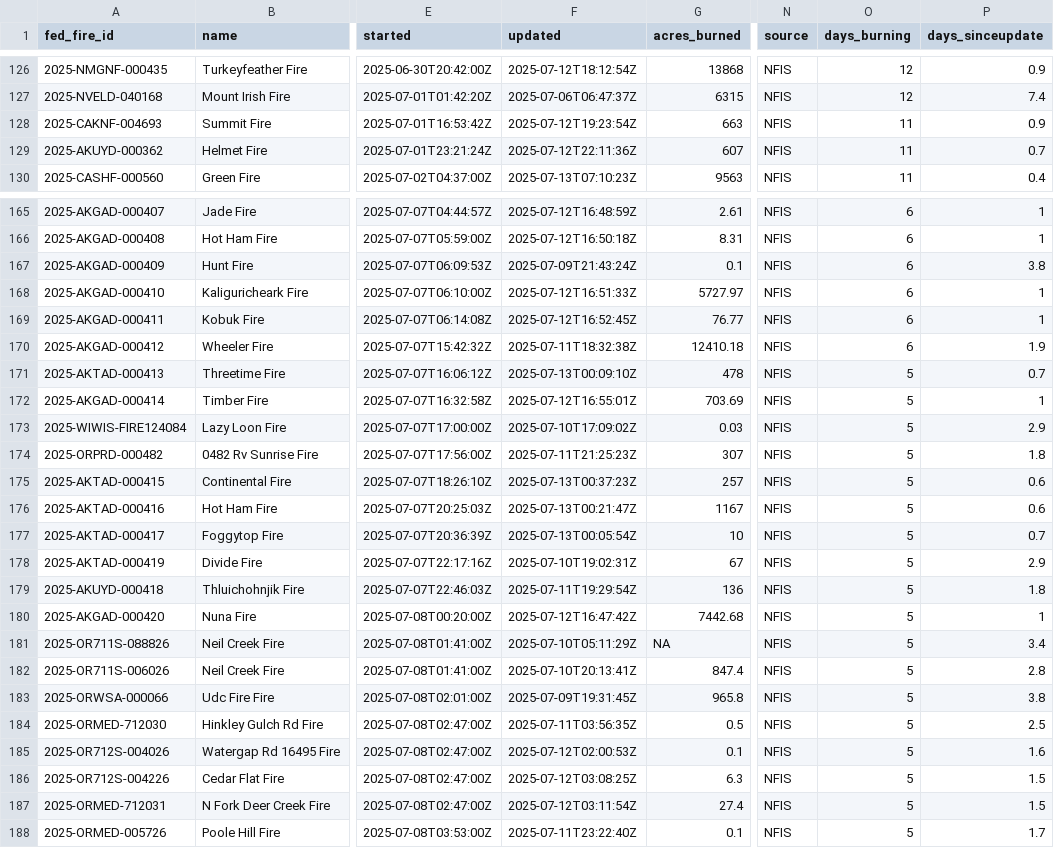
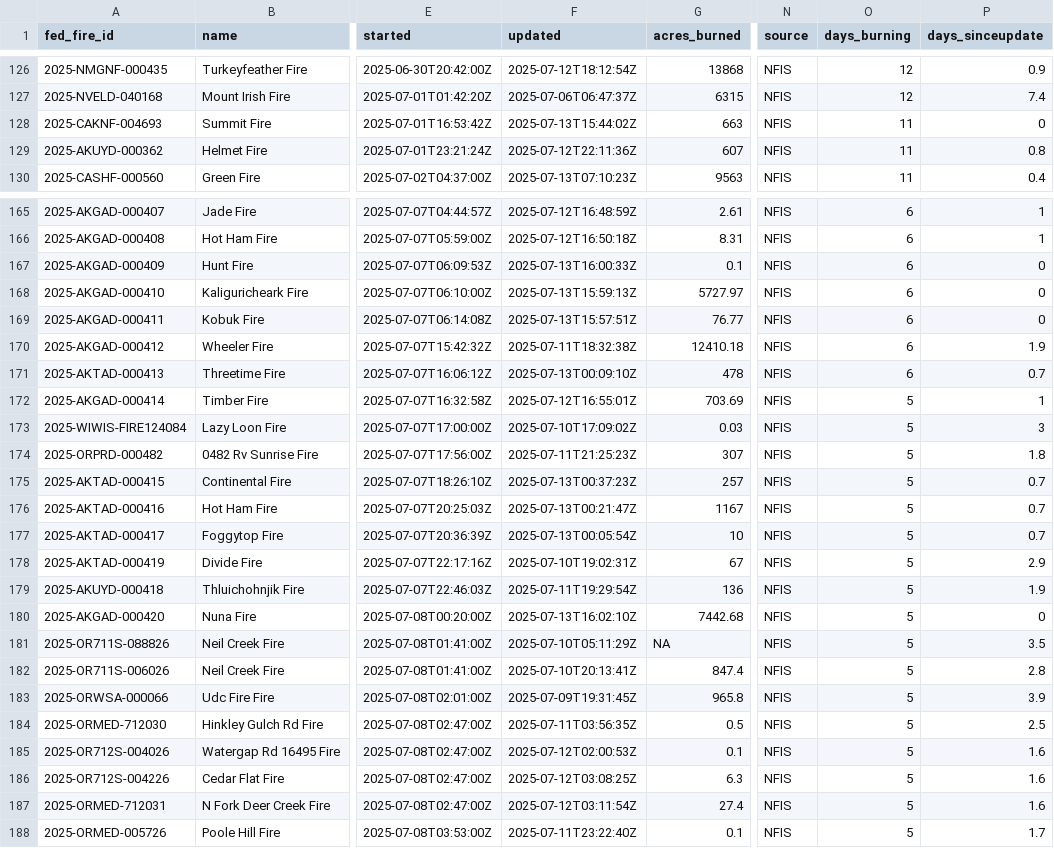
Before and after one commit to abcotvdata/wildfire_tracker, a CSV file: data/wildfires_working.csv, drawn as a sheet; only a part is shown, gaps mark what is left out; the diff covers the shown part only; the diff names each change by its address in the sheet, - before the commit and + after, or states it on an @@ line.

Commit message:
New fires data. Maps updated!

```diff
--- a/data/wildfires_working.csv
+++ b/data/wildfires_working.csv
-F128 (updated): 2025-07-12T19:23:54Z
+F128 (updated): 2025-07-13T15:44:02Z
-P128 (days_sinceupdate): 0.9
+P128 (days_sinceupdate): 0
-P129 (days_sinceupdate): 0.7
+P129 (days_sinceupdate): 0.8
-F167 (updated): 2025-07-09T21:43:24Z
+F167 (updated): 2025-07-13T16:00:33Z
-P167 (days_sinceupdate): 3.8
+P167 (days_sinceupdate): 0
-F168 (updated): 2025-07-12T16:51:33Z
+F168 (updated): 2025-07-13T15:59:13Z
-P168:P169 (days_sinceupdate): 1
+P168:P169 (days_sinceupdate): 0
-F169 (updated): 2025-07-12T16:52:45Z
+F169 (updated): 2025-07-13T15:57:51Z
-O171 (days_burning): 5
+O171 (days_burning): 6
-P173 (days_sinceupdate): 2.9
+P173 (days_sinceupdate): 3
-P175:P176 (days_sinceupdate): 0.6
+P175:P176 (days_sinceupdate): 0.7
-P179 (days_sinceupdate): 1.8
+P179 (days_sinceupdate): 1.9
-F180 (updated): 2025-07-12T16:47:42Z
+F180 (updated): 2025-07-13T16:02:10Z
-P180 (days_sinceupdate): 1
+P180 (days_sinceupdate): 0
-P181 (days_sinceupdate): 3.4
+P181 (days_sinceupdate): 3.5
-P183 (days_sinceupdate): 3.8
+P183 (days_sinceupdate): 3.9
-P186:P187 (days_sinceupdate): 1.5
+P186:P187 (days_sinceupdate): 1.6
```
Also changed, not shown: 66 edited cells elsewhere in this file, 9 other files.
